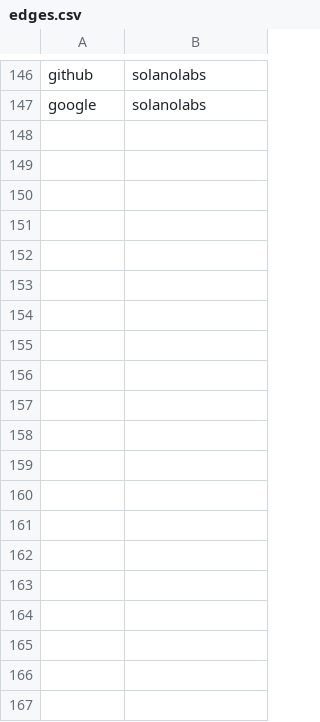
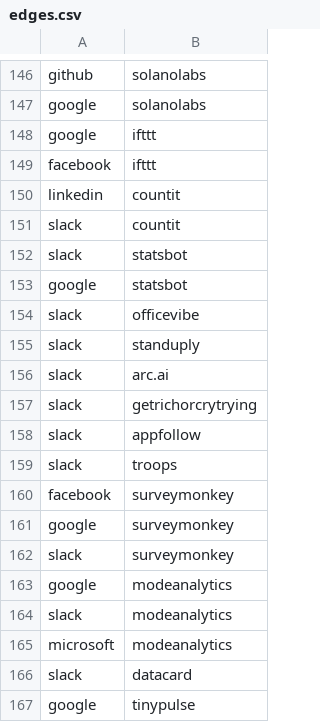
Before and after one commit to adriens/my-cloud-connections, a CSV file: edges.csv, drawn as a sheet; only a part is shown, gaps mark what is left out; the diff covers the shown part only; the diff names each change by its address in the sheet, - before the commit and + after, or states it on an @@ line.

```diff
--- a/edges.csv
+++ b/edges.csv
+row 148: google | ifttt
+row 149: facebook | ifttt
+row 150: linkedin | countit
+row 151: slack | countit
+row 152: slack | statsbot
+row 153: google | statsbot
+row 154: slack | officevibe
+row 155: slack | standuply
+row 156: slack | arc.ai
+row 157: slack | getrichorcrytrying
+row 158: slack | appfollow
+row 159: slack | troops
+row 160: facebook | surveymonkey
+row 161: google | surveymonkey
+row 162: slack | surveymonkey
+row 163: google | modeanalytics
+row 164: slack | modeanalytics
+row 165: microsoft | modeanalytics
+row 166: slack | datacard
+row 167: google | tinypulse
```
Also changed, not shown: 15 added rows elsewhere in this file, nodes.csv.
